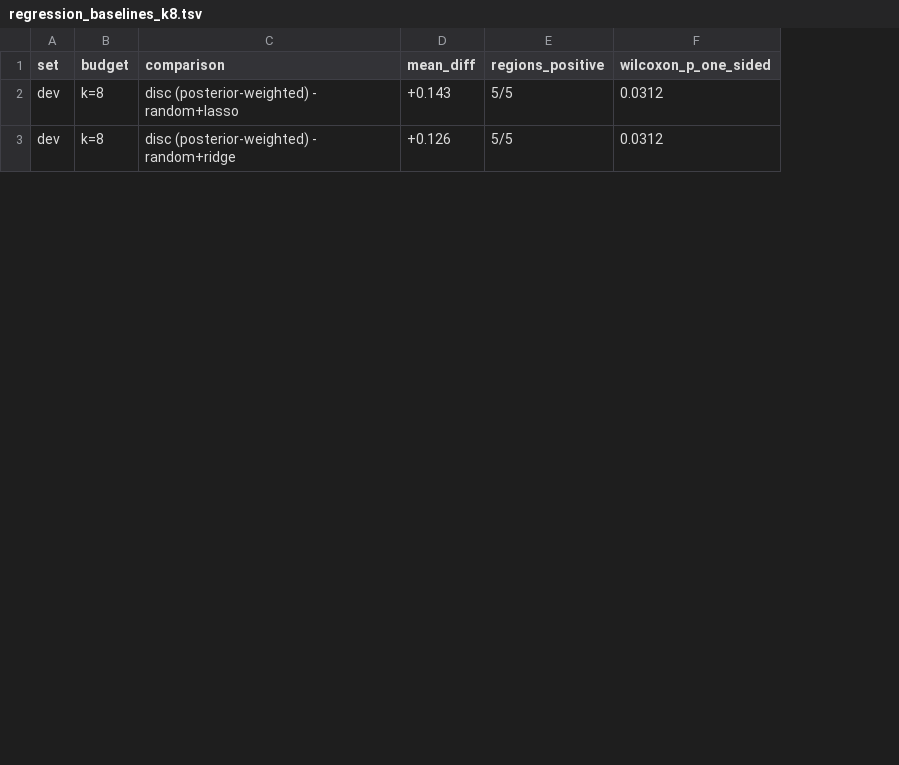
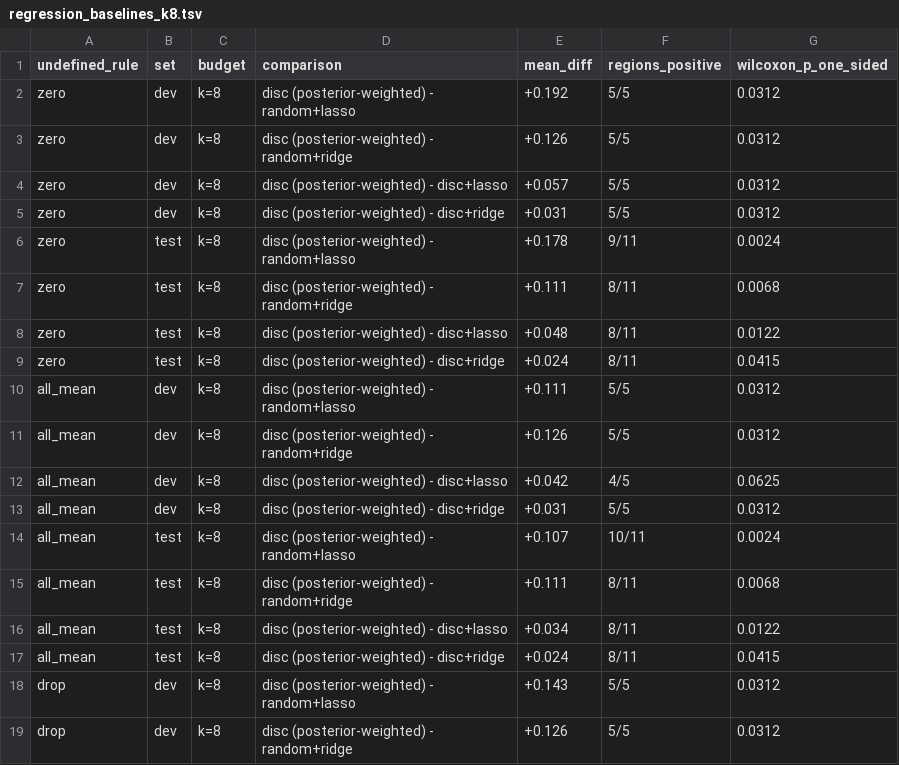
Before and after one commit to ydvislab/AuraGenome-V, a TSV file: results/a1/regression_baselines_k8.tsv, drawn as a sheet; only a part is shown; the diff names each change by its address in the sheet, - before the commit and + after, or states it on an @@ line.

```diff
--- a/results/a1/regression_baselines_k8.tsv
+++ b/results/a1/regression_baselines_k8.tsv
+column A (undefined_rule), rows 18-19: drop | drop
+row 2: zero | dev | k=8 | disc (posterior-weighted) - random+lasso | +0.192 | 5/5 | 0.0312
+row 3: zero | dev | k=8 | disc (posterior-weighted) - random+ridge | +0.126 | 5/5 | 0.0312
+row 4: zero | dev | k=8 | disc (posterior-weighted) - disc+lasso | +0.057 | 5/5 | 0.0312
+row 5: zero | dev | k=8 | disc (posterior-weighted) - disc+ridge | +0.031 | 5/5 | 0.0312
+row 6: zero | test | k=8 | disc (posterior-weighted) - random+lasso | +0.178 | 9/11 | 0.0024
+row 7: zero | test | k=8 | disc (posterior-weighted) - random+ridge | +0.111 | 8/11 | 0.0068
+row 8: zero | test | k=8 | disc (posterior-weighted) - disc+lasso | +0.048 | 8/11 | 0.0122
+row 9: zero | test | k=8 | disc (posterior-weighted) - disc+ridge | +0.024 | 8/11 | 0.0415
+row 10: all_mean | dev | k=8 | disc (posterior-weighted) - random+lasso | +0.111 | 5/5 | 0.0312
+row 11: all_mean | dev | k=8 | disc (posterior-weighted) - random+ridge | +0.126 | 5/5 | 0.0312
+row 12: all_mean | dev | k=8 | disc (posterior-weighted) - disc+lasso | +0.042 | 4/5 | 0.0625
+row 13: all_mean | dev | k=8 | disc (posterior-weighted) - disc+ridge | +0.031 | 5/5 | 0.0312
+row 14: all_mean | test | k=8 | disc (posterior-weighted) - random+lasso | +0.107 | 10/11 | 0.0024
+row 15: all_mean | test | k=8 | disc (posterior-weighted) - random+ridge | +0.111 | 8/11 | 0.0068
+row 16: all_mean | test | k=8 | disc (posterior-weighted) - disc+lasso | +0.034 | 8/11 | 0.0122
+row 17: all_mean | test | k=8 | disc (posterior-weighted) - disc+ridge | +0.024 | 8/11 | 0.0415
```
Also changed, not shown: 11 other files.
